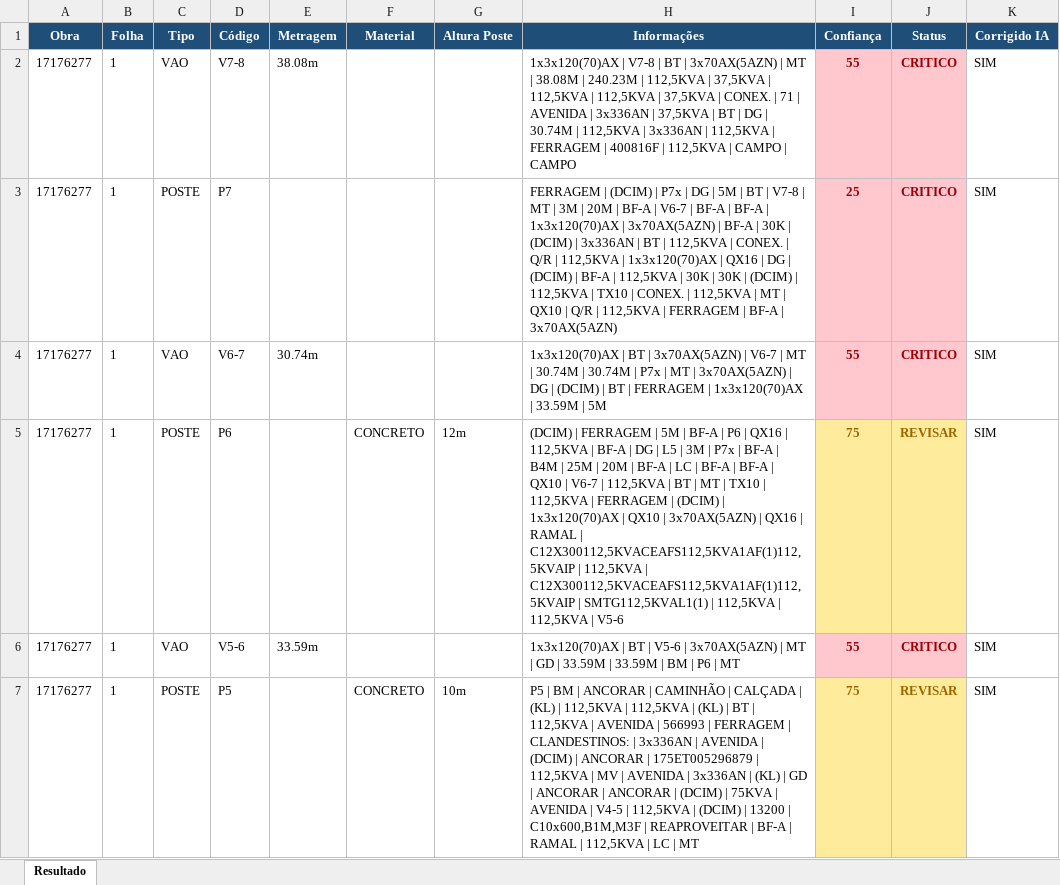
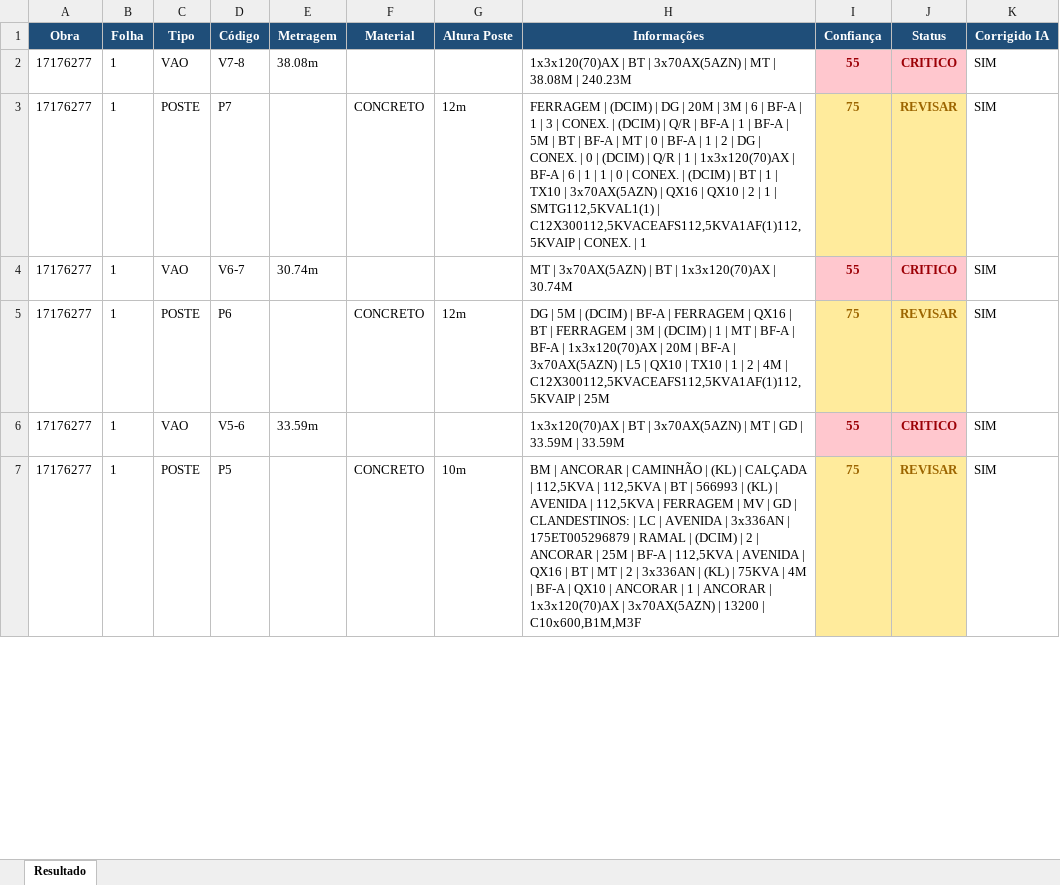
Before and after one commit to LucasMattosRS/final, an Excel workbook: output_excel/17176277.xlsx, sheet Resultado, drawn as a sheet; only a part is shown; values as stored, in another font and other column widths than the file's, no borders; the diff covers the shown part only; the diff names each change by its address in the sheet, - before the commit and + after, or states it on an @@ line.

```diff
--- a/output_excel/17176277.xlsx (sheet Resultado)
+++ b/output_excel/17176277.xlsx (sheet Resultado)
-H2 (Informações): 1x3x120(70)AX | V7-8 | BT | 3x70AX(5AZN) | MT | 38.08M | 240.23M | 112,5KVA | 37,5KVA | 112,5KVA | 112,5KVA | 37,5KVA | CONEX. | 71 | AVENIDA | 3x336AN | 37,5KVA | BT | DG | 30.74M | 112,5KVA | 3x336AN | 112,5KVA | FERRAGEM | 400816F | 112,5KVA | CAMPO | CAMPO
+H2 (Informações): 1x3x120(70)AX | BT | 3x70AX(5AZN) | MT | 38.08M | 240.23M
-F3 (Material): (empty)
+F3 (Material): CONCRETO
-G3 (Altura Poste): (empty)
+G3 (Altura Poste): 12m
-H3 (Informações): …(DCIM) | P7x | DG | 5M | BT | V7-8 | MT | 3M | 20M | BF-A | V6-7 | BF-A | BF-A | 1x3x120(70)AX | 3x70AX(5AZN) | BF-A | 30K | (DCIM) | 3x336AN | BT | 112,5KVA | CONEX. | Q/R | 112,5KVA | 1x3x120(70)AX | QX16 | DG | (DCIM) | BF-A | 112,5KVA | 30K | 30K | (DCIM) | 112,5KVA | TX10 | CONEX. | 112,5KVA | MT | QX10 | Q/R | 112,5KVA | FERRAGEM | BF-A | 3x70AX(5AZN)
+H3 (Informações): …(DCIM) | DG | 20M | 3M | 6 | BF-A | 1 | 3 | CONEX. | (DCIM) | Q/R | BF-A | 1 | BF-A | 5M | BT | BF-A | MT | 0 | BF-A | 1 | 2 | DG | CONEX. | 0 | (DCIM) | Q/R | 1 | 1x3x120(70)AX | BF-A | 6 | 1 | 1 | 0 | CONEX. | (DCIM) | BT | 1 | TX10 | 3x70AX(5AZN) | QX16 | QX10 | 2 | 1 | SMTG112,5KVAL1(1) | C12X300112,5KVACEAFS112,5KVA1AF(1)112,5KVAIP | CONEX. | 1
-I3 (Confiança): 25
+I3 (Confiança): 75
@@ I3:J3 fill: #FFC7CE → #FFEB9C, text colour: #9C0006 → #9C6500 @@
-J3 (Status): CRITICO
+J3 (Status): REVISAR
-H4 (Informações): 1x3x120(70)AX | BT | 3x70AX(5AZN) | V6-7 | MT | 30.74M | 30.74M | P7x | MT | 3x70AX(5AZN) | DG | (DCIM) | BT | FERRAGEM | 1x3x120(70)AX | 33.59M | 5M
+H4 (Informações): MT | 3x70AX(5AZN) | BT | 1x3x120(70)AX | 30.74M
-H5 (Informações): (DCIM) | FERRAGEM | 5M | BF-A | P6 | QX16 | 112,5KVA | BF-A | DG | L5 | 3M | P7x | BF-A | B4M | 25M | 20M | BF-A | LC | BF-A | BF-A | QX10 | V6-7 | 112,5KVA | BT | MT | TX10 | 112,5KVA | FERRAGEM | (DCIM) | 1x3x120(70)AX | QX10 | 3x70AX(5AZN) | QX16 | RAMAL | C12X300112,5KVACEAFS112,5KVA1AF(1)112,5KVAIP | 112,5KVA | C12X300112,5KVACEAFS112,5KVA1AF(1)112,5KVAIP | SMTG112,5KVAL1(1) | 112,5KVA | 112,5KVA | V5-6
+H5 (Informações): DG | 5M | (DCIM) | BF-A | FERRAGEM | QX16 | BT | FERRAGEM | 3M | (DCIM) | 1 | MT | BF-A | BF-A | 1x3x120(70)AX | 20M | BF-A | 3x70AX(5AZN) | L5 | QX10 | TX10 | 1 | 2 | 4M | C12X300112,5KVACEAFS112,5KVA1AF(1)112,5KVAIP | 25M
-H6 (Informações): …BT | V5-6 | 3x70AX(5AZN) | MT | GD | 33.59M | 33.59M | BM | P6 | MT
+H6 (Informações): …BT | 3x70AX(5AZN) | MT | GD | 33.59M | 33.59M
-H7 (Informações): P5 | BM | ANCORAR | CAMINHÃO | CALÇADA | (KL) | 112,5KVA | 112,5KVA | (KL) | BT | 112,5KVA | AVENIDA | 566993 | FERRAGEM | CLANDESTINOS: | 3x336AN | AVENIDA | (DCIM) | ANCORAR | 175ET005296879 | 112,5KVA | MV | AVENIDA | 3x336AN | (KL) | GD | ANCORAR | ANCORAR | (DCIM) | 75KVA | AVENIDA | V4-5 | 112,5KVA | (DCIM) | 13200 | C10x600,B1M,M3F | REAPROVEITAR | BF-A | RAMAL | 112,5KVA | LC | MT
+H7 (Informações): BM | ANCORAR | CAMINHÃO | (KL) | CALÇADA | 112,5KVA | 112,5KVA | BT | 566993 | (KL) | AVENIDA | 112,5KVA | FERRAGEM | MV | GD | CLANDESTINOS: | LC | AVENIDA | 3x336AN | 175ET005296879 | RAMAL | (DCIM) | 2 | ANCORAR | 25M | BF-A | 112,5KVA | AVENIDA | QX16 | BT | MT | 2 | 3x336AN | (KL) | 75KVA | 4M | BF-A | QX10 | ANCORAR | 1 | ANCORAR | 1x3x120(70)AX | 3x70AX(5AZN) | 13200 | C10x600,B1M,M3F
```
Also changed, not shown: 15 edited cells and cell formats elsewhere in this sheet, output_excel/16813660.xlsx, output_excel/17064027.xlsx, 14 other files.
